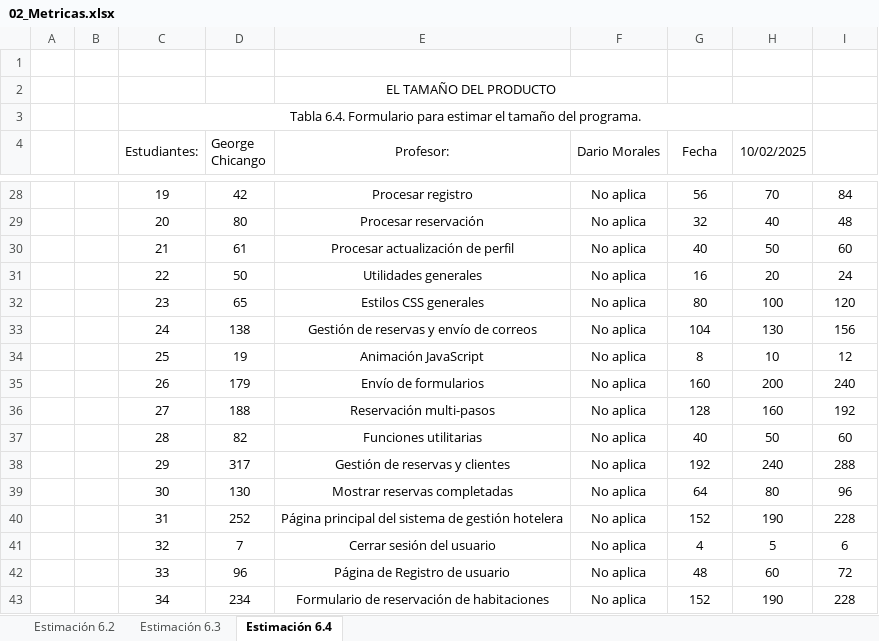
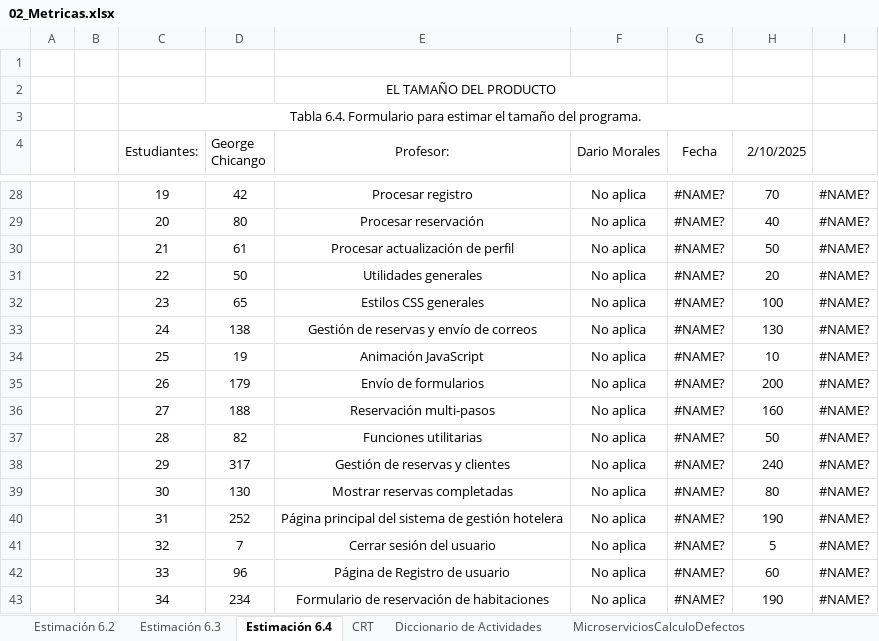
Before and after one commit to Gwchicango/2567_G7_ACSW, an Excel workbook: 02_Proyecto/12. Métricas/02_Metricas.xlsx, sheet Estimación 6.4, drawn as a sheet; only a part is shown, gaps mark what is left out; values as stored, in another font and other column widths than the file's, no borders; charts and pictures not drawn; the diff covers the shown part only; the diff names each change by its address in the sheet, - before the commit and + after, or states it on an @@ line.

```diff
--- a/02_Proyecto/12. Métricas/02_Metricas.xlsx (sheet Estimación 6.4)
+++ b/02_Proyecto/12. Métricas/02_Metricas.xlsx (sheet Estimación 6.4)
+sheet tab: CRT
+sheet tab: Diccionario de Actividades
+sheet tab: MicroserviciosCalculoDefectos
-H4: 10/02/2025
+H4: 2/10/2025
-G28 (Fecha): 56
+G28 (Fecha): #NAME?
-I28: 84
+I28: #NAME?
-G29 (Fecha): 32
+G29 (Fecha): #NAME?
-I29: 48
+I29: #NAME?
-G30 (Fecha): 40
+G30 (Fecha): #NAME?
-I30: 60
+I30: #NAME?
-G31 (Fecha): 16
+G31 (Fecha): #NAME?
-I31: 24
+I31: #NAME?
-G32 (Fecha): 80
+G32 (Fecha): #NAME?
-I32: 120
+I32: #NAME?
-G33 (Fecha): 104
+G33 (Fecha): #NAME?
-I33: 156
+I33: #NAME?
-G34 (Fecha): 8
+G34 (Fecha): #NAME?
-I34: 12
+I34: #NAME?
-G35 (Fecha): 160
+G35 (Fecha): #NAME?
-I35: 240
+I35: #NAME?
-G36 (Fecha): 128
+G36 (Fecha): #NAME?
-I36: 192
+I36: #NAME?
-G37 (Fecha): 40
+G37 (Fecha): #NAME?
-I37: 60
+I37: #NAME?
-G38 (Fecha): 192
+G38 (Fecha): #NAME?
-I38: 288
+I38: #NAME?
-G39 (Fecha): 64
+G39 (Fecha): #NAME?
-I39: 96
+I39: #NAME?
-G40 (Fecha): 152
+G40 (Fecha): #NAME?
-I40: 228
+I40: #NAME?
-G41 (Fecha): 4
+G41 (Fecha): #NAME?
-I41: 6
+I41: #NAME?
-G42 (Fecha): 48
+G42 (Fecha): #NAME?
-I42: 72
+I42: #NAME?
-G43 (Fecha): 152
+G43 (Fecha): #NAME?
-I43: 228
+I43: #NAME?
```
Also changed, not shown: 40 edited cells elsewhere in this sheet, sheet Estimación 6.3, sheet Estimación 6.2, other sheet tabs, charts or pictures, 6 other files.
